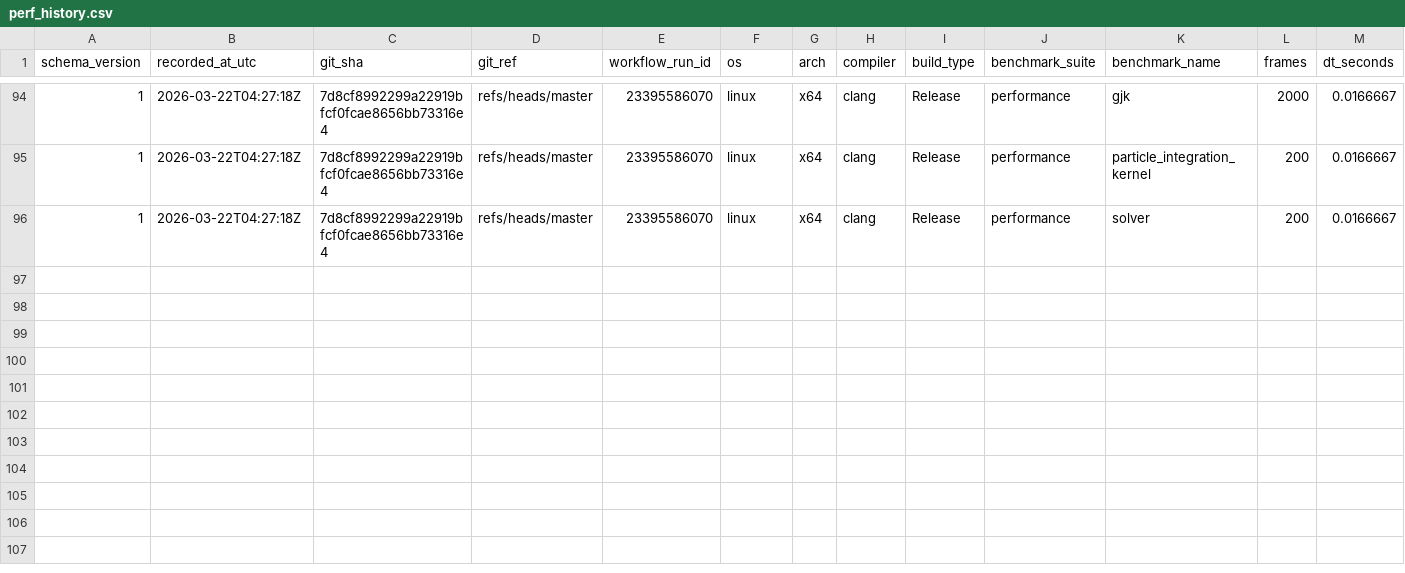
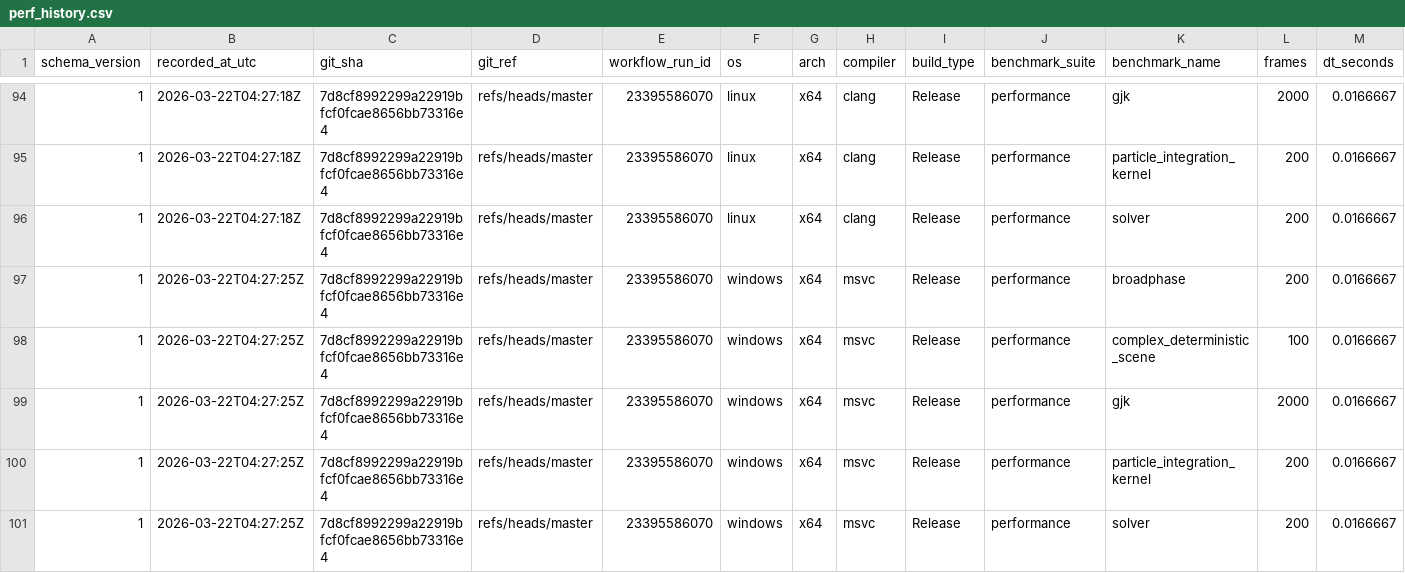
Before and after one commit to Jhoneagle/phynity, a CSV file: perf/history/perf_history.csv, drawn as a sheet; only a part is shown, gaps mark what is left out; rows hold the shown columns only; the diff names each change by its address in the sheet, - before the commit and + after, or states it on an @@ line.

```diff
--- a/perf/history/perf_history.csv
+++ b/perf/history/perf_history.csv
+row 97: 1 | 2026-03-22T04:27:25Z | 7d8cf8992299a22919bfcf0fcae8656bb73316e4 | refs/heads/master | 23395586070 | windows | x64 | msvc | Release | performance | broadphase | 200 | 0.0166667
+row 98: 1 | 2026-03-22T04:27:25Z | 7d8cf8992299a22919bfcf0fcae8656bb73316e4 | refs/heads/master | 23395586070 | windows | x64 | msvc | Release | performance | complex_deterministic_scene | 100 | 0.0166667
+row 99: 1 | 2026-03-22T04:27:25Z | 7d8cf8992299a22919bfcf0fcae8656bb73316e4 | refs/heads/master | 23395586070 | windows | x64 | msvc | Release | performance | gjk | 2000 | 0.0166667
+row 100: 1 | 2026-03-22T04:27:25Z | 7d8cf8992299a22919bfcf0fcae8656bb73316e4 | refs/heads/master | 23395586070 | windows | x64 | msvc | Release | performance | particle_integration_kernel | 200 | 0.0166667
+row 101: 1 | 2026-03-22T04:27:25Z | 7d8cf8992299a22919bfcf0fcae8656bb73316e4 | refs/heads/master | 23395586070 | windows | x64 | msvc | Release | performance | solver | 200 | 0.0166667
```
Also changed, not shown: 1 other file.
